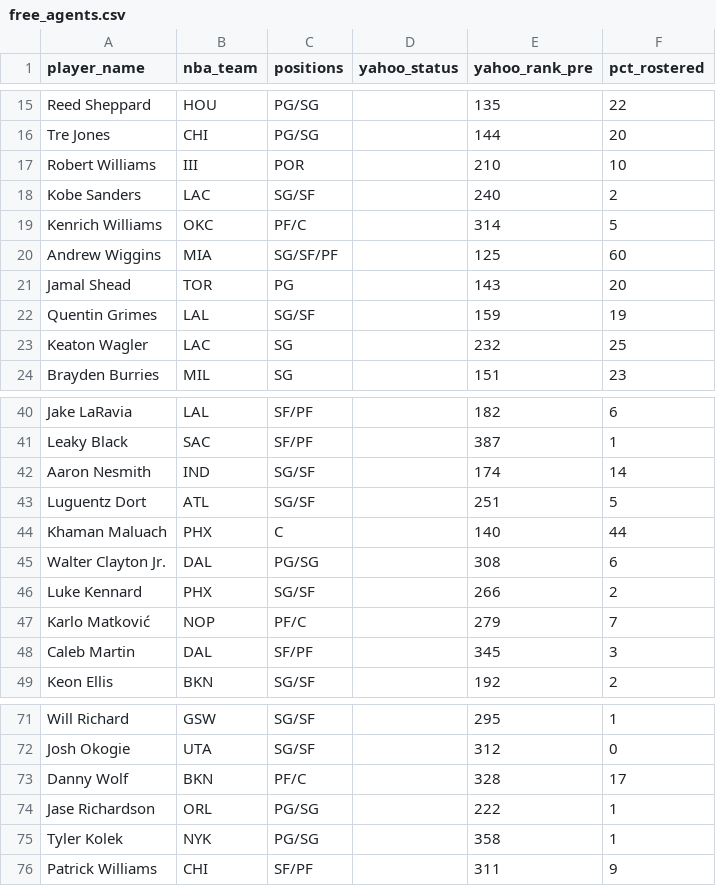
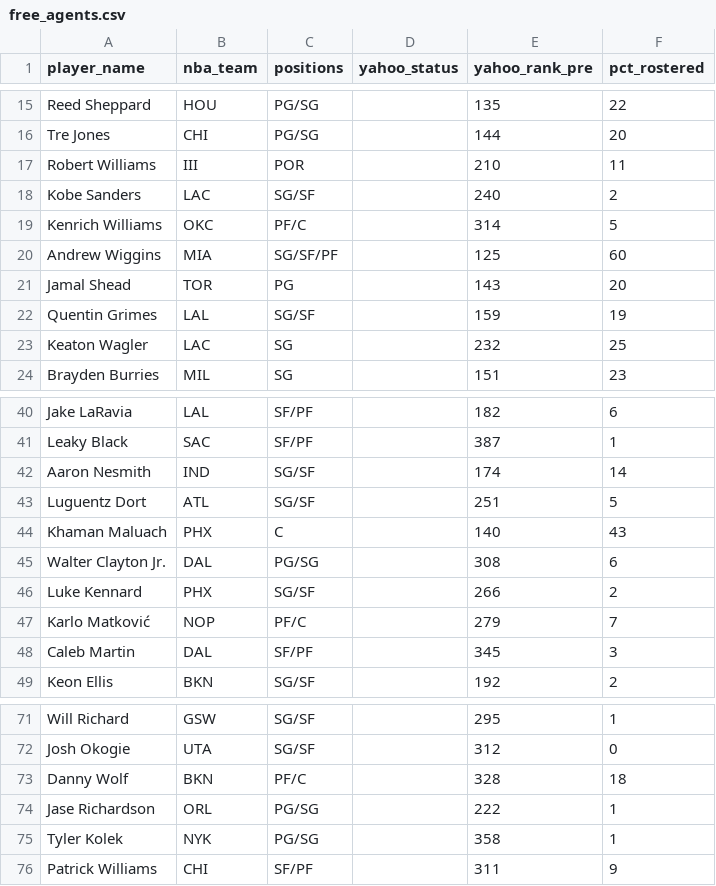
Before and after one commit to chamberneezy/fantasy, a CSV file: data/season/free_agents.csv, drawn as a sheet; only a part is shown, gaps mark what is left out.

Commit message:
Yahoo read on gw 2026-11-16T12:06

```diff
--- a/data/season/free_agents.csv
+++ b/data/season/free_agents.csv
@@ -16,3 +16,3 @@ Reed Sheppard,HOU,PG/SG,,135,22
 Tre Jones,CHI,PG/SG,,144,20
-Robert Williams,III,POR,,210,10
+Robert Williams,III,POR,,210,11
 Kobe Sanders,LAC,SG/SF,,240,2
@@ -43,3 +43,3 @@ Aaron Nesmith,IND,SG/SF,,174,14
 Luguentz Dort,ATL,SG/SF,,251,5
-Khaman Maluach,PHX,C,,140,44
+Khaman Maluach,PHX,C,,140,43
 Walter Clayton Jr.,DAL,PG/SG,,308,6
@@ -72,3 +72,3 @@ Will Richard,GSW,SG/SF,,295,1
 Josh Okogie,UTA,SG/SF,,312,0
-Danny Wolf,BKN,PF/C,,328,17
+Danny Wolf,BKN,PF/C,,328,18
 Jase Richardson,ORL,PG/SG,,222,1
```
